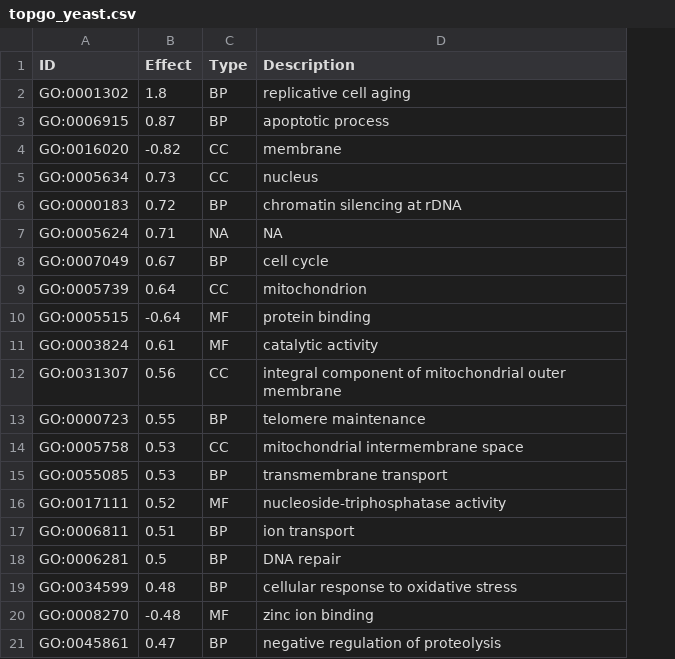
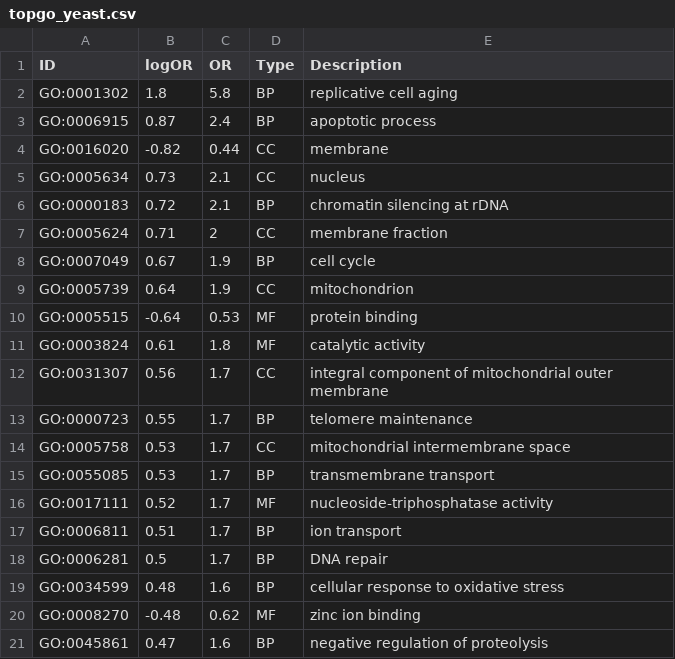
Before and after one commit to willtownes/longevity-paper, a CSV file: results/auto/tables/topgo_yeast.csv, drawn as a sheet; addresses are those after the commit; the diff names each change by its address in the sheet, - before the commit and + after, or states it on an @@ line.

Commit message:
many updates to results, esp. plots. Split the results Rmd files in two for better organization. Xtab of genes vs go terms included. Include logOR and OR in results tables.

```diff
--- a/results/auto/tables/topgo_yeast.csv
+++ b/results/auto/tables/topgo_yeast.csv
+column C (OR), rows 2-21: 5.8 | 2.4 | 0.44 | 2.1 | 2.1 | 2 | 1.9 | 1.9 | 0.53 | 1.8 | 1.7 | 1.7 | 1.7 | 1.7 | 1.7 | 1.7 | 1.7 | 1.6 | 0.62 | 1.6
-B1: Effect
+B1: logOR
-D7 (Type): NA
+D7 (Type): CC
-E7 (Description): NA
+E7 (Description): membrane fraction
```
Also changed, not shown: results/auto/tables/topgo_worm.csv, 7 other files.
